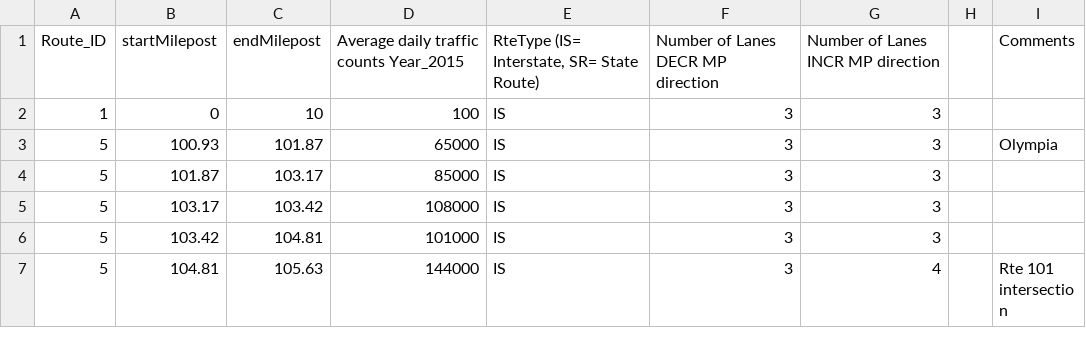
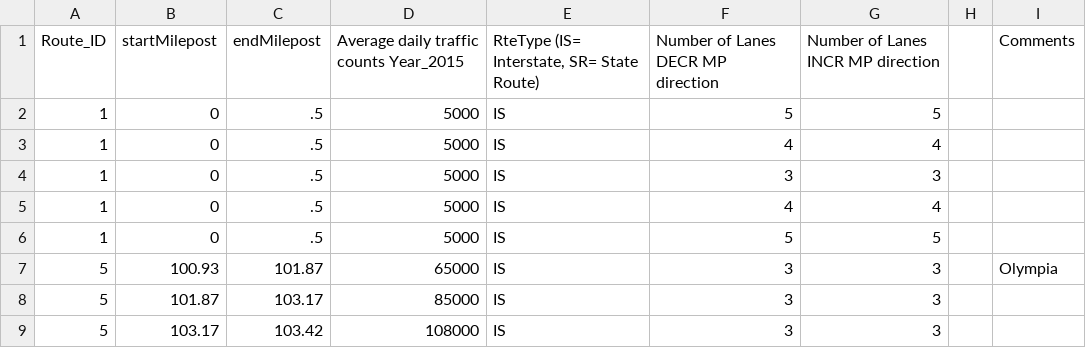
Before and after one commit to siddthesquid/MCM2017, a CSV file: roads.csv, drawn as a sheet; only a part is shown; the shorter side is filled out with more unchanged rows.

```diff
--- a/roads.csv
+++ b/roads.csv
@@ -1,3 +1,7 @@
 Route_ID,startMilepost,endMilepost,Average daily traffic counts Year_2015,"RteType (IS= Interstate, SR= State Route)",Number of Lanes DECR MP direction ,Number of Lanes INCR MP direction,,Comments
-1,0,10,100,IS,3,3,,
+1,0,.5,5000,IS,5,5,,
+1,0,.5,5000,IS,4,4,,
+1,0,.5,5000,IS,3,3,,
+1,0,.5,5000,IS,4,4,,
+1,0,.5,5000,IS,5,5,,
 5,100.93,101.87,65000,IS,3,3,,Olympia
```
Also changed, not shown: 19 other files.
